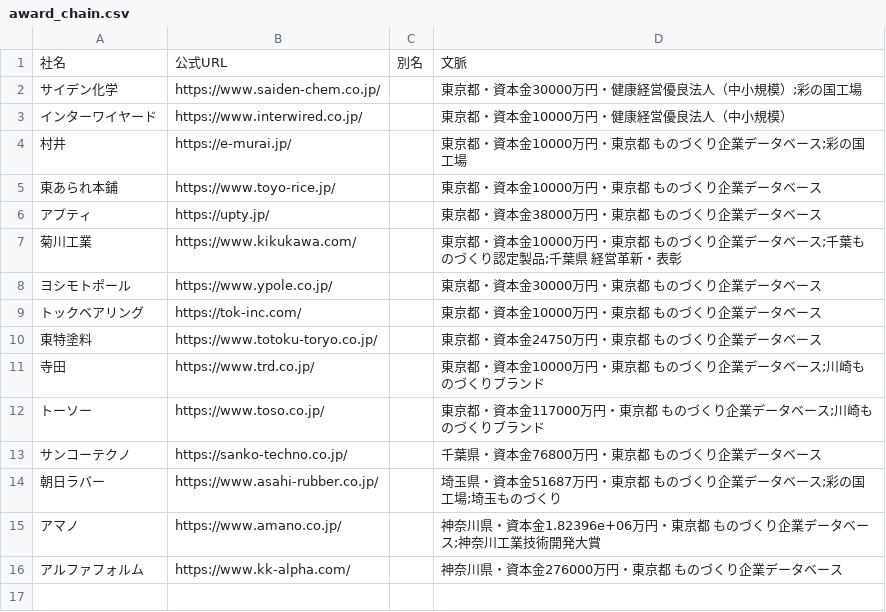
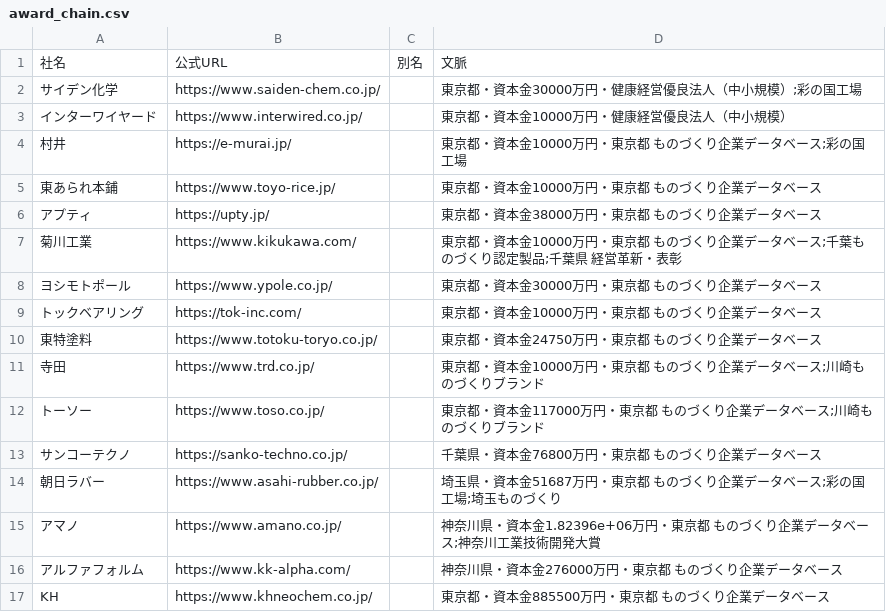
Before and after one commit to a-one-road-official/Researcher, a CSV file: researcher/inputs/award_chain.csv, drawn as a sheet; the diff names each change by its address in the sheet, - before the commit and + after, or states it on an @@ line.

```diff
--- a/researcher/inputs/award_chain.csv
+++ b/researcher/inputs/award_chain.csv
+row 17: KH | https://www.khneochem.co.jp/ |  | 東京都・資本金885500万円・東京都 ものづくり企業データベース
```
Also changed, not shown: researcher/out/award_chain/list.csv, 3 other files.
